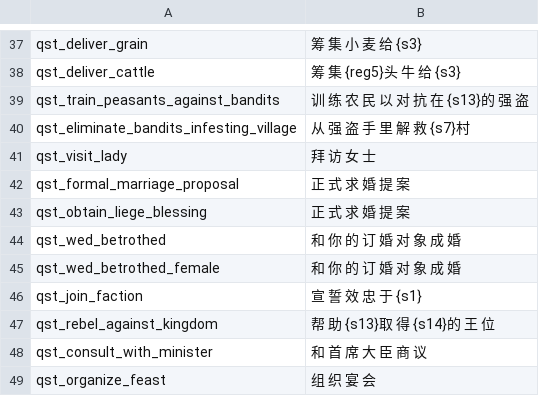
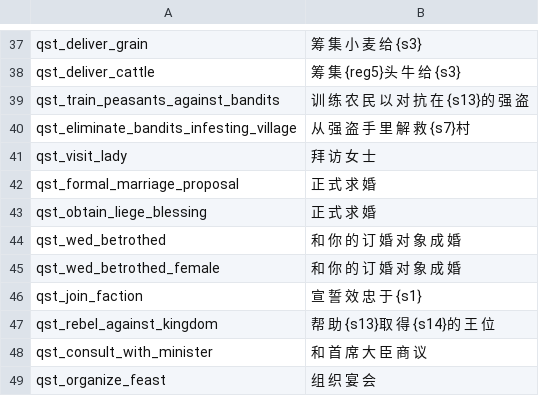
Before and after one commit to zac123456789123/mountblade-ad1257svn-chinese-translation, a CSV file: cns/quests.csv, drawn as a sheet; only a part is shown, gaps mark what is left out.

Commit message:
quests.csv modified on 12,31 by edwa

```diff
--- a/cns/quests.csv
+++ b/cns/quests.csv
@@ -41,4 +41,4 @@ qst_eliminate_bandits_infesting_village|从 强 盗 手 里 解 救 {s7}村
 qst_visit_lady|拜 访 女 士
-qst_formal_marriage_proposal|正 式 求 婚 提 案
-qst_obtain_liege_blessing|正 式 求 婚 提 案
+qst_formal_marriage_proposal|正 式 求 婚
+qst_obtain_liege_blessing|正 式 求 婚
 qst_wed_betrothed|和 你 的 订 婚 对 象 成 婚
```
